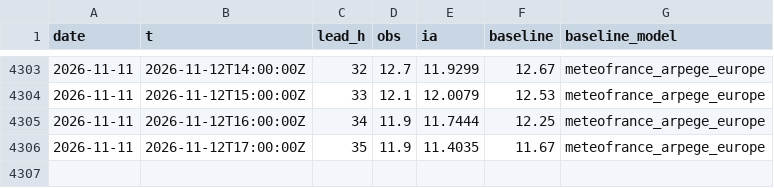
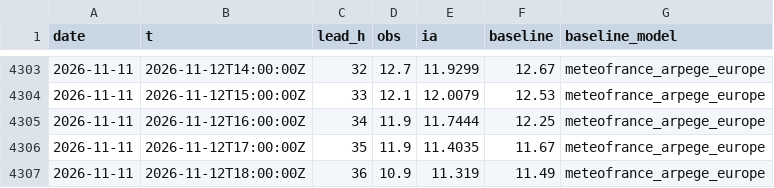
Before and after one commit to Matt29/metocean-ai-scoreboard, a CSV file: data/ouessant/series.csv, drawn as a sheet; only a part is shown, gaps mark what is left out; the diff names each change by its address in the sheet, - before the commit and + after, or states it on an @@ line.

```diff
--- a/data/ouessant/series.csv
+++ b/data/ouessant/series.csv
+row 4307: 2026-11-11 | 2026-11-12T18:00:00Z | 36 | 10.9 | 11.319 | 11.49 | meteofrance_arpege_europe
```
Also changed, not shown: data/brest/series.csv, data/cherbourg-vent/series.csv, 19 other files.
